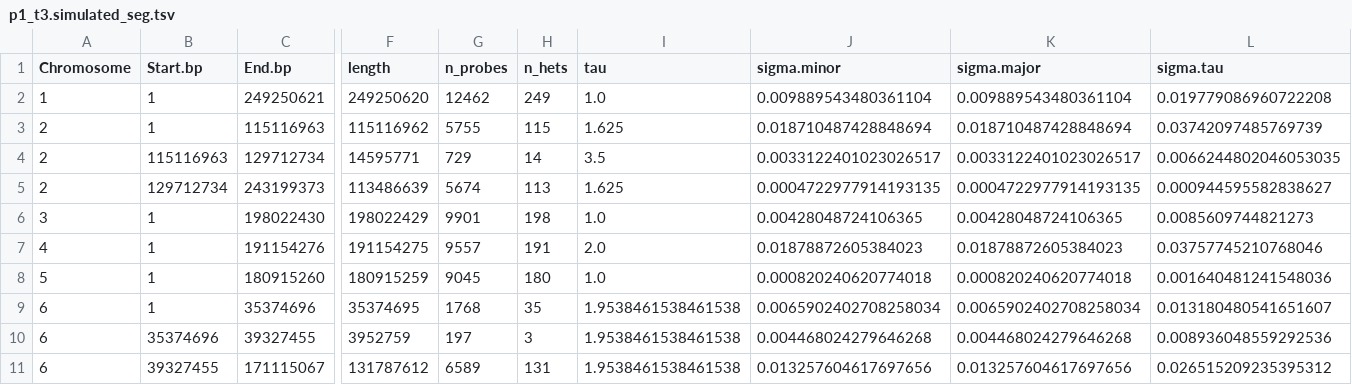
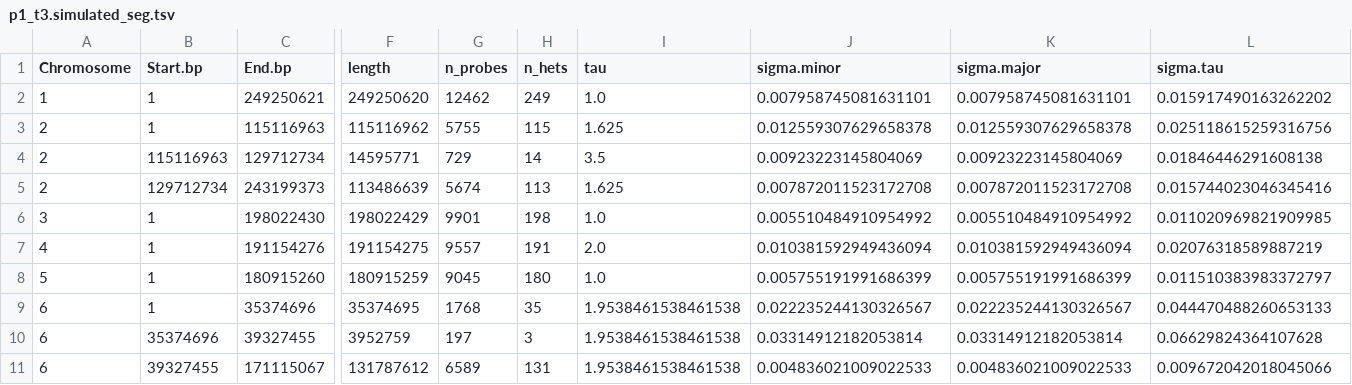
Before and after one commit to getzlab/SimulatedTumorData, a TSV file: sim_data/patient1/sample_cnv_profiles/p1_t3.simulated_seg.tsv, drawn as a sheet; only a part is shown, gaps mark what is left out; the diff covers the shown part only; the diff names each change by its address in the sheet, - before the commit and + after, or states it on an @@ line.

```diff
--- a/sim_data/patient1/sample_cnv_profiles/p1_t3.simulated_seg.tsv
+++ b/sim_data/patient1/sample_cnv_profiles/p1_t3.simulated_seg.tsv
-J2 (sigma.minor): 0.009889543480361104
+J2 (sigma.minor): 0.007958745081631101
-K2 (sigma.major): 0.009889543480361104
+K2 (sigma.major): 0.007958745081631101
-L2 (sigma.tau): 0.019779086960722208
+L2 (sigma.tau): 0.015917490163262202
-J3 (sigma.minor): 0.018710487428848694
+J3 (sigma.minor): 0.012559307629658378
-K3 (sigma.major): 0.018710487428848694
+K3 (sigma.major): 0.012559307629658378
-L3 (sigma.tau): 0.03742097485769739
+L3 (sigma.tau): 0.025118615259316756
-J4 (sigma.minor): 0.0033122401023026517
+J4 (sigma.minor): 0.00923223145804069
-K4 (sigma.major): 0.0033122401023026517
+K4 (sigma.major): 0.00923223145804069
-L4 (sigma.tau): 0.0066244802046053035
+L4 (sigma.tau): 0.01846446291608138
-J5 (sigma.minor): 0.0004722977914193135
+J5 (sigma.minor): 0.007872011523172708
-K5 (sigma.major): 0.0004722977914193135
+K5 (sigma.major): 0.007872011523172708
-L5 (sigma.tau): 0.000944595582838627
+L5 (sigma.tau): 0.015744023046345416
-J6 (sigma.minor): 0.00428048724106365
+J6 (sigma.minor): 0.005510484910954992
-K6 (sigma.major): 0.00428048724106365
+K6 (sigma.major): 0.005510484910954992
-L6 (sigma.tau): 0.0085609744821273
+L6 (sigma.tau): 0.011020969821909985
-J7 (sigma.minor): 0.01878872605384023
+J7 (sigma.minor): 0.010381592949436094
-K7 (sigma.major): 0.01878872605384023
+K7 (sigma.major): 0.010381592949436094
-L7 (sigma.tau): 0.03757745210768046
+L7 (sigma.tau): 0.02076318589887219
-J8 (sigma.minor): 0.000820240620774018
+J8 (sigma.minor): 0.005755191991686399
-K8 (sigma.major): 0.000820240620774018
+K8 (sigma.major): 0.005755191991686399
-L8 (sigma.tau): 0.001640481241548036
+L8 (sigma.tau): 0.011510383983372797
-J9 (sigma.minor): 0.0065902402708258034
+J9 (sigma.minor): 0.022235244130326567
-K9 (sigma.major): 0.0065902402708258034
+K9 (sigma.major): 0.022235244130326567
-L9 (sigma.tau): 0.013180480541651607
+L9 (sigma.tau): 0.044470488260653133
-J10 (sigma.minor): 0.004468024279646268
+J10 (sigma.minor): 0.03314912182053814
-K10 (sigma.major): 0.004468024279646268
+K10 (sigma.major): 0.03314912182053814
-L10 (sigma.tau): 0.008936048559292536
+L10 (sigma.tau): 0.06629824364107628
-J11 (sigma.minor): 0.013257604617697656
+J11 (sigma.minor): 0.004836021009022533
-K11 (sigma.major): 0.013257604617697656
+K11 (sigma.major): 0.004836021009022533
-L11 (sigma.tau): 0.026515209235395312
+L11 (sigma.tau): 0.009672042018045066
```
Also changed, not shown: 99 edited cells elsewhere in this file, sim_data/patient1/sample_cnv_profiles/p1_t2.simulated_seg.acr.tsv, sim_data/patient1/sample_cnv_profiles/p1_t2.simulated_seg.tsv, 13 other files.
